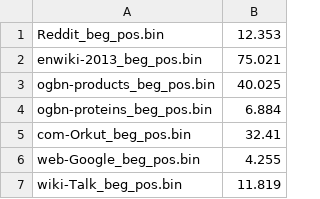
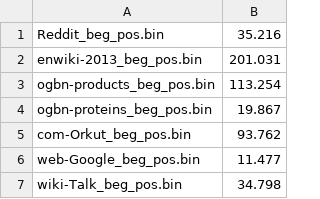
Before and after one commit to YukeWang96/MGG_OSDI23, a CSV file: csvs/MGG_8GPU.csv, drawn as a sheet.

```diff
--- a/csvs/MGG_8GPU.csv
+++ b/csvs/MGG_8GPU.csv
@@ -1,7 +1,7 @@
-Reddit_beg_pos.bin,12.353
-enwiki-2013_beg_pos.bin,75.021
-ogbn-products_beg_pos.bin,40.025
-ogbn-proteins_beg_pos.bin,6.884
-com-Orkut_beg_pos.bin,32.41
-web-Google_beg_pos.bin,4.255
-wiki-Talk_beg_pos.bin,11.819
+Reddit_beg_pos.bin,35.216
+enwiki-2013_beg_pos.bin,201.031
+ogbn-products_beg_pos.bin,113.254
+ogbn-proteins_beg_pos.bin,19.867
+com-Orkut_beg_pos.bin,93.762
+web-Google_beg_pos.bin,11.477
+wiki-Talk_beg_pos.bin,34.798
```
Also changed, not shown: csvs/MGG_2GPU.csv, csvs/MGG_4GPU.csv, 13 other files.
